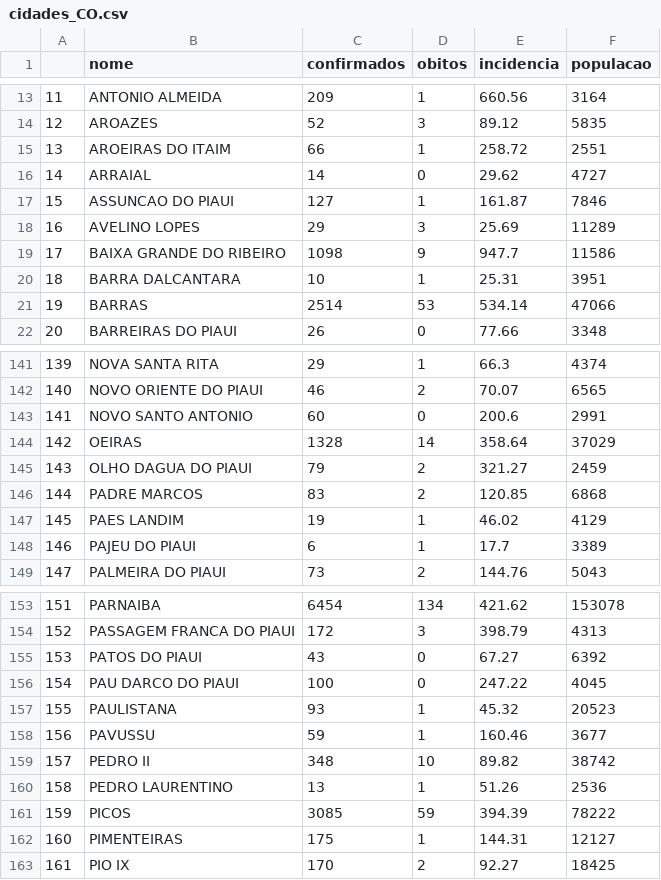
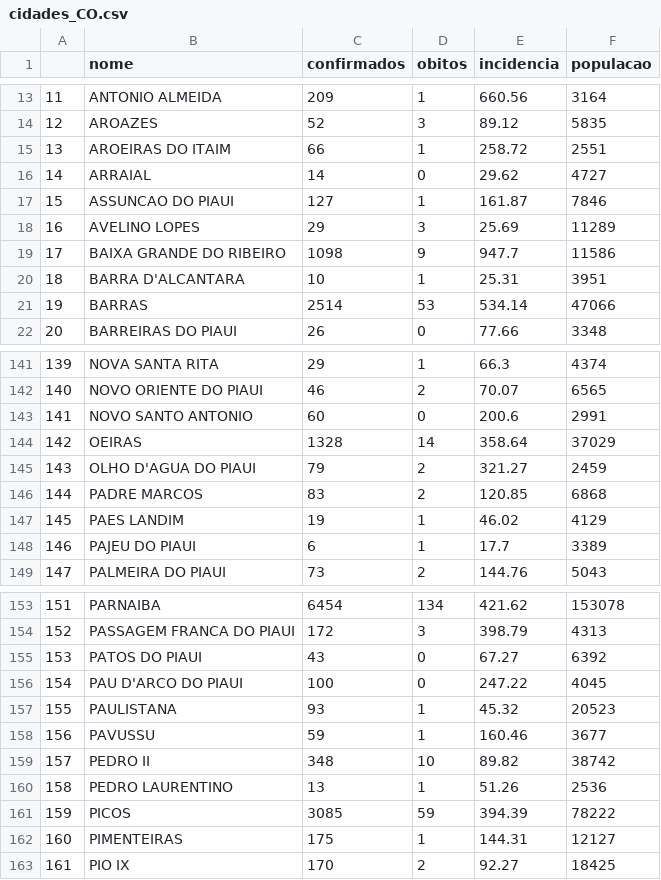
Before and after one commit to SalesRyan/Mapa-Covid-19, a CSV file: arquivos_auxiliares/Extração de dados/cidades_CO.csv, drawn as a sheet; only a part is shown, gaps mark what is left out.

```diff
--- a/arquivos_auxiliares/Extração de dados/cidades_CO.csv
+++ b/arquivos_auxiliares/Extração de dados/cidades_CO.csv
@@ -19,3 +19,3 @@
 17,BAIXA GRANDE DO RIBEIRO,1098,9,947.7,11586
-18,BARRA DALCANTARA,10,1,25.31,3951
+18,BARRA D'ALCANTARA,10,1,25.31,3951
 19,BARRAS,2514,53,534.14,47066
@@ -144,3 +144,3 @@
 142,OEIRAS,1328,14,358.64,37029
-143,OLHO DAGUA DO PIAUI,79,2,321.27,2459
+143,OLHO D'AGUA DO PIAUI,79,2,321.27,2459
 144,PADRE MARCOS,83,2,120.85,6868
@@ -155,3 +155,3 @@
 153,PATOS DO PIAUI,43,0,67.27,6392
-154,PAU DARCO DO PIAUI,100,0,247.22,4045
+154,PAU D'ARCO DO PIAUI,100,0,247.22,4045
 155,PAULISTANA,93,1,45.32,20523
```
Also changed, not shown: arquivos_auxiliares/Extração de dados/final.csv, arquivos_auxiliares/Extração de dados/final_normalizado.csv, 4 other files.
